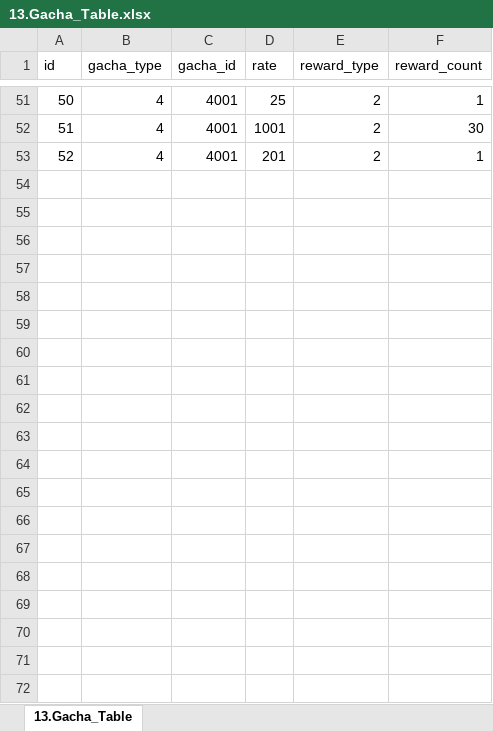
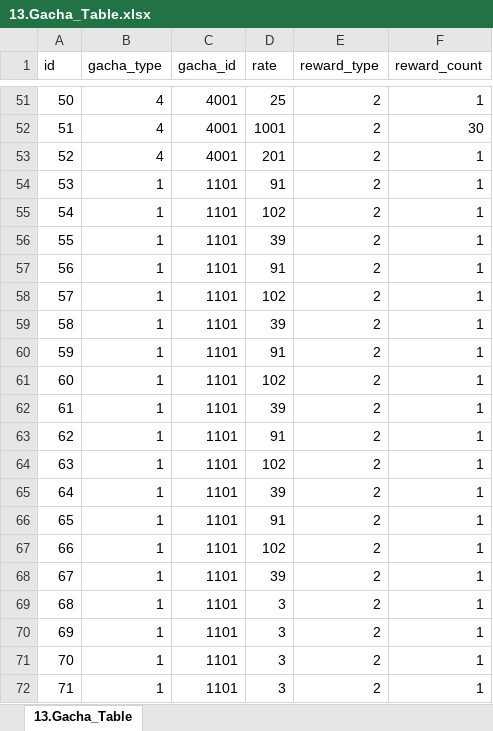
Before and after one commit to kauthor/FluffyDiscatDevelop, an Excel workbook: Plan/Table/Live_Data/13.Gacha_Table.xlsx, sheet 13.Gacha_Table, drawn as a sheet; only a part is shown, gaps mark what is left out; values as stored, in another font and other column widths than the file's, no borders; the diff covers the shown part only; the diff names each change by its address in the sheet, - before the commit and + after, or states it on an @@ line.

```diff
--- a/Plan/Table/Live_Data/13.Gacha_Table.xlsx (sheet 13.Gacha_Table)
+++ b/Plan/Table/Live_Data/13.Gacha_Table.xlsx (sheet 13.Gacha_Table)
+row 54: 53 | 1 | 1101 | 91 | 2 | 1
+row 55: 54 | 1 | 1101 | 102 | 2 | 1
+row 56: 55 | 1 | 1101 | 39 | 2 | 1
+row 57: 56 | 1 | 1101 | 91 | 2 | 1
+row 58: 57 | 1 | 1101 | 102 | 2 | 1
+row 59: 58 | 1 | 1101 | 39 | 2 | 1
+row 60: 59 | 1 | 1101 | 91 | 2 | 1
+row 61: 60 | 1 | 1101 | 102 | 2 | 1
+row 62: 61 | 1 | 1101 | 39 | 2 | 1
+row 63: 62 | 1 | 1101 | 91 | 2 | 1
+row 64: 63 | 1 | 1101 | 102 | 2 | 1
+row 65: 64 | 1 | 1101 | 39 | 2 | 1
+row 66: 65 | 1 | 1101 | 91 | 2 | 1
+row 67: 66 | 1 | 1101 | 102 | 2 | 1
+row 68: 67 | 1 | 1101 | 39 | 2 | 1
+row 69: 68 | 1 | 1101 | 3 | 2 | 1
+row 70: 69 | 1 | 1101 | 3 | 2 | 1
+row 71: 70 | 1 | 1101 | 3 | 2 | 1
+row 72: 71 | 1 | 1101 | 3 | 2 | 1
```
Also changed, not shown: 41 added rows elsewhere in this sheet, Plan/Table/D.아이템관련테이블_1.0.xlsm, Plan/Table/Live_Data/11.Item_Table.xlsx, 1 other file.
